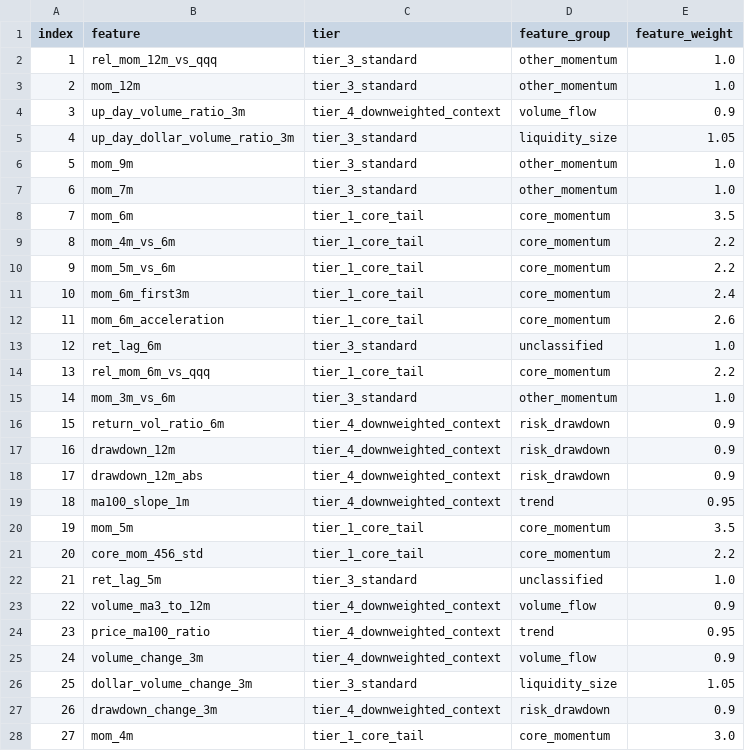
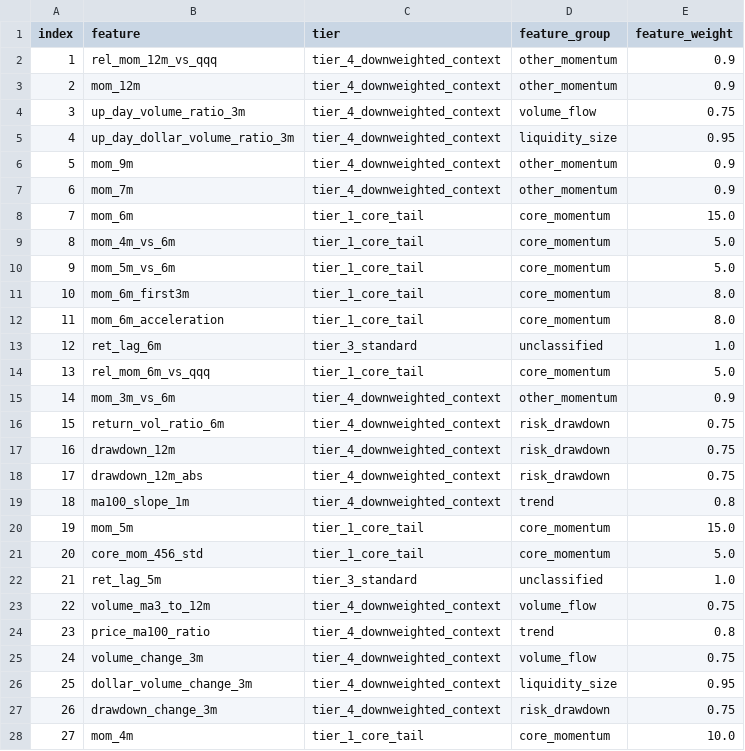
Before and after one commit to James1424/XGB_tail_boom_4000, a CSV file: outputs/manual_feature_weights_used_by_xgboost.csv, drawn as a sheet; only a part is shown; the diff covers the shown part only.

```diff
--- a/outputs/manual_feature_weights_used_by_xgboost.csv
+++ b/outputs/manual_feature_weights_used_by_xgboost.csv
@@ -1,28 +1,28 @@
 index,feature,tier,feature_group,feature_weight
-1,rel_mom_12m_vs_qqq,tier_3_standard,other_momentum,1.0
-2,mom_12m,tier_3_standard,other_momentum,1.0
-3,up_day_volume_ratio_3m,tier_4_downweighted_context,volume_flow,0.9
-4,up_day_dollar_volume_ratio_3m,tier_3_standard,liquidity_size,1.05
-5,mom_9m,tier_3_standard,other_momentum,1.0
-6,mom_7m,tier_3_standard,other_momentum,1.0
-7,mom_6m,tier_1_core_tail,core_momentum,3.5
-8,mom_4m_vs_6m,tier_1_core_tail,core_momentum,2.2
-9,mom_5m_vs_6m,tier_1_core_tail,core_momentum,2.2
-10,mom_6m_first3m,tier_1_core_tail,core_momentum,2.4
-11,mom_6m_acceleration,tier_1_core_tail,core_momentum,2.6
+1,rel_mom_12m_vs_qqq,tier_4_downweighted_context,other_momentum,0.9
+2,mom_12m,tier_4_downweighted_context,other_momentum,0.9
+3,up_day_volume_ratio_3m,tier_4_downweighted_context,volume_flow,0.75
+4,up_day_dollar_volume_ratio_3m,tier_4_downweighted_context,liquidity_size,0.95
+5,mom_9m,tier_4_downweighted_context,other_momentum,0.9
+6,mom_7m,tier_4_downweighted_context,other_momentum,0.9
+7,mom_6m,tier_1_core_tail,core_momentum,15.0
+8,mom_4m_vs_6m,tier_1_core_tail,core_momentum,5.0
+9,mom_5m_vs_6m,tier_1_core_tail,core_momentum,5.0
+10,mom_6m_first3m,tier_1_core_tail,core_momentum,8.0
+11,mom_6m_acceleration,tier_1_core_tail,core_momentum,8.0
 12,ret_lag_6m,tier_3_standard,unclassified,1.0
-13,rel_mom_6m_vs_qqq,tier_1_core_tail,core_momentum,2.2
-14,mom_3m_vs_6m,tier_3_standard,other_momentum,1.0
-15,return_vol_ratio_6m,tier_4_downweighted_context,risk_drawdown,0.9
-16,drawdown_12m,tier_4_downweighted_context,risk_drawdown,0.9
-17,drawdown_12m_abs,tier_4_downweighted_context,risk_drawdown,0.9
-18,ma100_slope_1m,tier_4_downweighted_context,trend,0.95
-19,mom_5m,tier_1_core_tail,core_momentum,3.5
-20,core_mom_456_std,tier_1_core_tail,core_momentum,2.2
+13,rel_mom_6m_vs_qqq,tier_1_core_tail,core_momentum,5.0
+14,mom_3m_vs_6m,tier_4_downweighted_context,other_momentum,0.9
+15,return_vol_ratio_6m,tier_4_downweighted_context,risk_drawdown,0.75
+16,drawdown_12m,tier_4_downweighted_context,risk_drawdown,0.75
+17,drawdown_12m_abs,tier_4_downweighted_context,risk_drawdown,0.75
+18,ma100_slope_1m,tier_4_downweighted_context,trend,0.8
+19,mom_5m,tier_1_core_tail,core_momentum,15.0
+20,core_mom_456_std,tier_1_core_tail,core_momentum,5.0
 21,ret_lag_5m,tier_3_standard,unclassified,1.0
-22,volume_ma3_to_12m,tier_4_downweighted_context,volume_flow,0.9
-23,price_ma100_ratio,tier_4_downweighted_context,trend,0.95
-24,volume_change_3m,tier_4_downweighted_context,volume_flow,0.9
-25,dollar_volume_change_3m,tier_3_standard,liquidity_size,1.05
-26,drawdown_change_3m,tier_4_downweighted_context,risk_drawdown,0.9
-27,mom_4m,tier_1_core_tail,core_momentum,3.0
+22,volume_ma3_to_12m,tier_4_downweighted_context,volume_flow,0.75
+23,price_ma100_ratio,tier_4_downweighted_context,trend,0.8
+24,volume_change_3m,tier_4_downweighted_context,volume_flow,0.75
+25,dollar_volume_change_3m,tier_4_downweighted_context,liquidity_size,0.95
+26,drawdown_change_3m,tier_4_downweighted_context,risk_drawdown,0.75
+27,mom_4m,tier_1_core_tail,core_momentum,10.0
```
Also changed, not shown: 95 edited cells elsewhere in this file, outputs/ablation_ranked_summary.csv, outputs/feature_weight_ablation_summary.csv, 20 other files.
